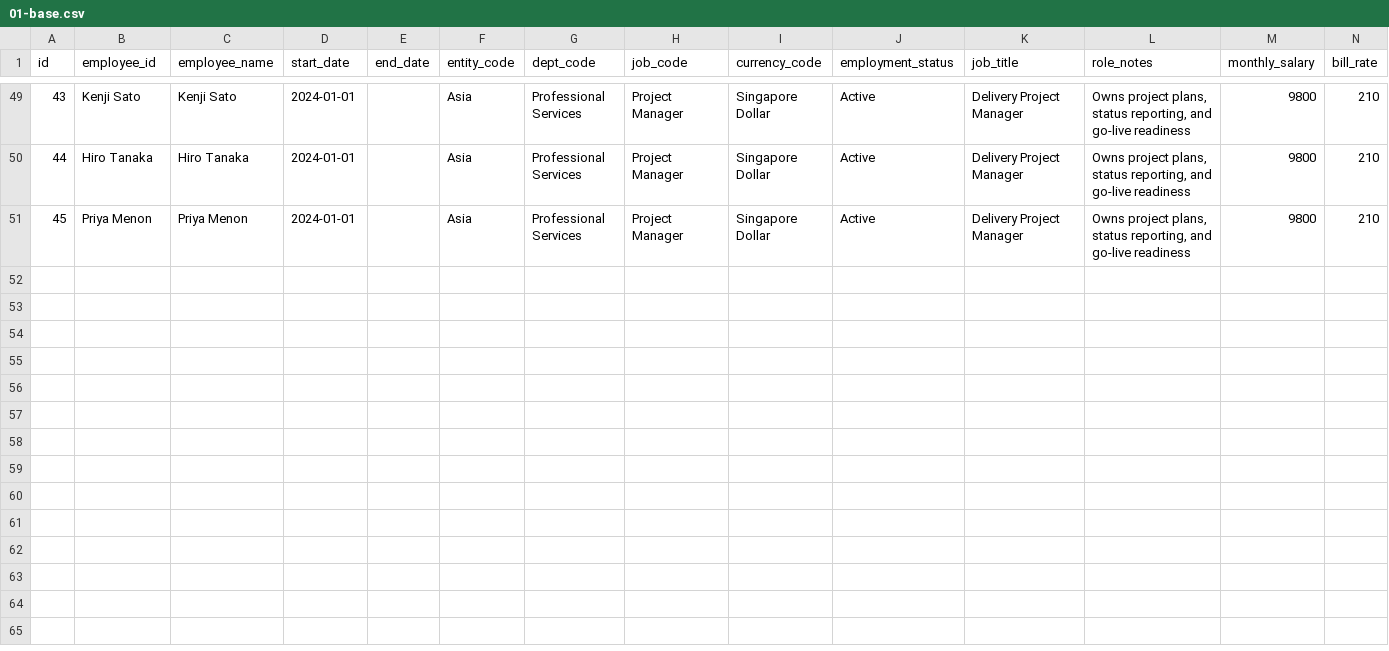
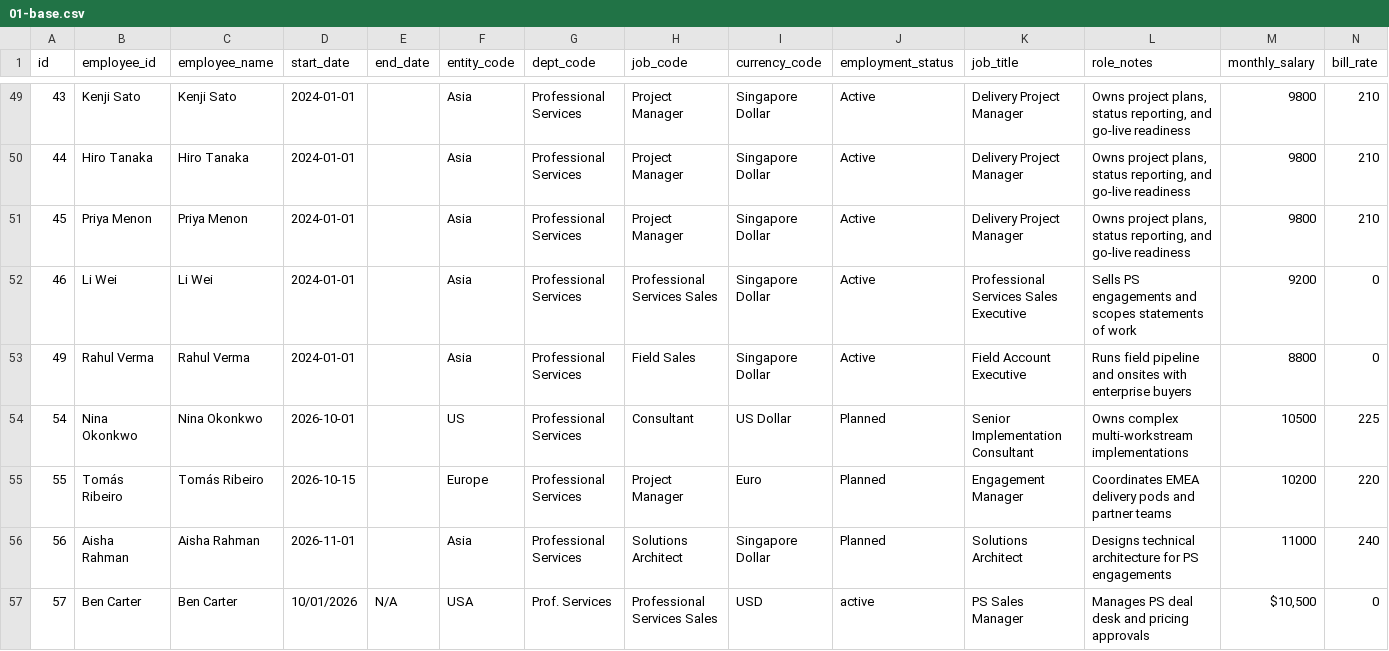
Before and after one commit to AIchieveHazemAbdo/Test-Repo, a CSV file: 01-base.csv, drawn as a sheet; only a part is shown, gaps mark what is left out; rows hold the shown columns only; the diff names each change by its address in the sheet, - before the commit and + after, or states it on an @@ line.

Commit message:
Update 01-base.csv

```diff
--- a/01-base.csv
+++ b/01-base.csv
+row 52: 46 | Li Wei | Li Wei | 2024-01-01 |  | Asia | Professional Services | Professional Services Sales | Singapore Dollar | Active | Professional Services Sales Executive | Sells PS engagements and scopes statements of work | 9200 | 0
+row 53: 49 | Rahul Verma | Rahul Verma | 2024-01-01 |  | Asia | Professional Services | Field Sales | Singapore Dollar | Active | Field Account Executive | Runs field pipeline and onsites with enterprise buyers | 8800 | 0
+row 54: 54 | Nina Okonkwo | Nina Okonkwo | 2026-10-01 |  | US | Professional Services | Consultant | US Dollar | Planned | Senior Implementation Consultant | Owns complex multi-workstream implementations | 10500 | 225
+row 55: 55 | Tomás Ribeiro | Tomás Ribeiro | 2026-10-15 |  | Europe | Professional Services | Project Manager | Euro | Planned | Engagement Manager | Coordinates EMEA delivery pods and partner teams | 10200 | 220
+row 56: 56 | Aisha Rahman | Aisha Rahman | 2026-11-01 |  | Asia | Professional Services | Solutions Architect | Singapore Dollar | Planned | Solutions Architect | Designs technical architecture for PS engagements | 11000 | 240
+row 57: 57 | Ben Carter | Ben Carter | 10/01/2026 | N/A | USA | Prof. Services | Professional Services Sales | USD | active | PS Sales Manager | Manages PS deal desk and pricing approvals | $10,500 | 0
```
